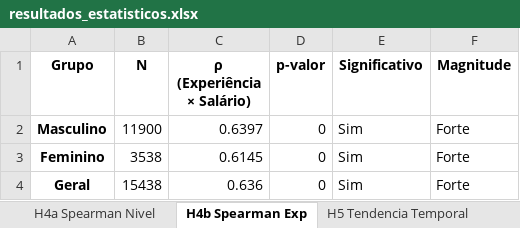
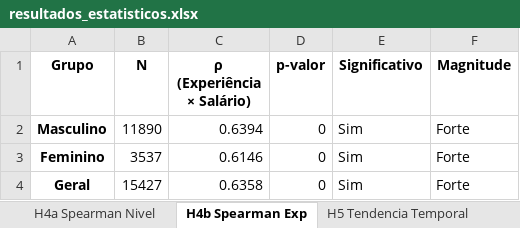
Before and after one commit to julliebelmonte/stateofdata, an Excel workbook: resultados_estatisticos.xlsx, sheet H4b Spearman Exp, drawn as a sheet; values as stored, in another font and other column widths than the file's, no borders; the diff names each change by its address in the sheet, - before the commit and + after, or states it on an @@ line.

```diff
--- a/resultados_estatisticos.xlsx (sheet H4b Spearman Exp)
+++ b/resultados_estatisticos.xlsx (sheet H4b Spearman Exp)
-B2 (N): 11900
+B2 (N): 11890
-C2 (ρ (Experiência × Salário)): 0.6397
+C2 (ρ (Experiência × Salário)): 0.6394
-B3 (N): 3538
+B3 (N): 3537
-C3 (ρ (Experiência × Salário)): 0.6145
+C3 (ρ (Experiência × Salário)): 0.6146
-B4 (N): 15438
+B4 (N): 15427
-C4 (ρ (Experiência × Salário)): 0.636
+C4 (ρ (Experiência × Salário)): 0.6358
```
Also changed, not shown: sheet H6 IA Genero, sheet H5 Tendencia Temporal, sheet H3 Mann-Whitney, sheet H1-H2 Chi2 Cramer, sheet H4a Spearman Nivel, sheet H3 Robustez Granularidade, equidade_consolidada.xlsx, 6 other files.
